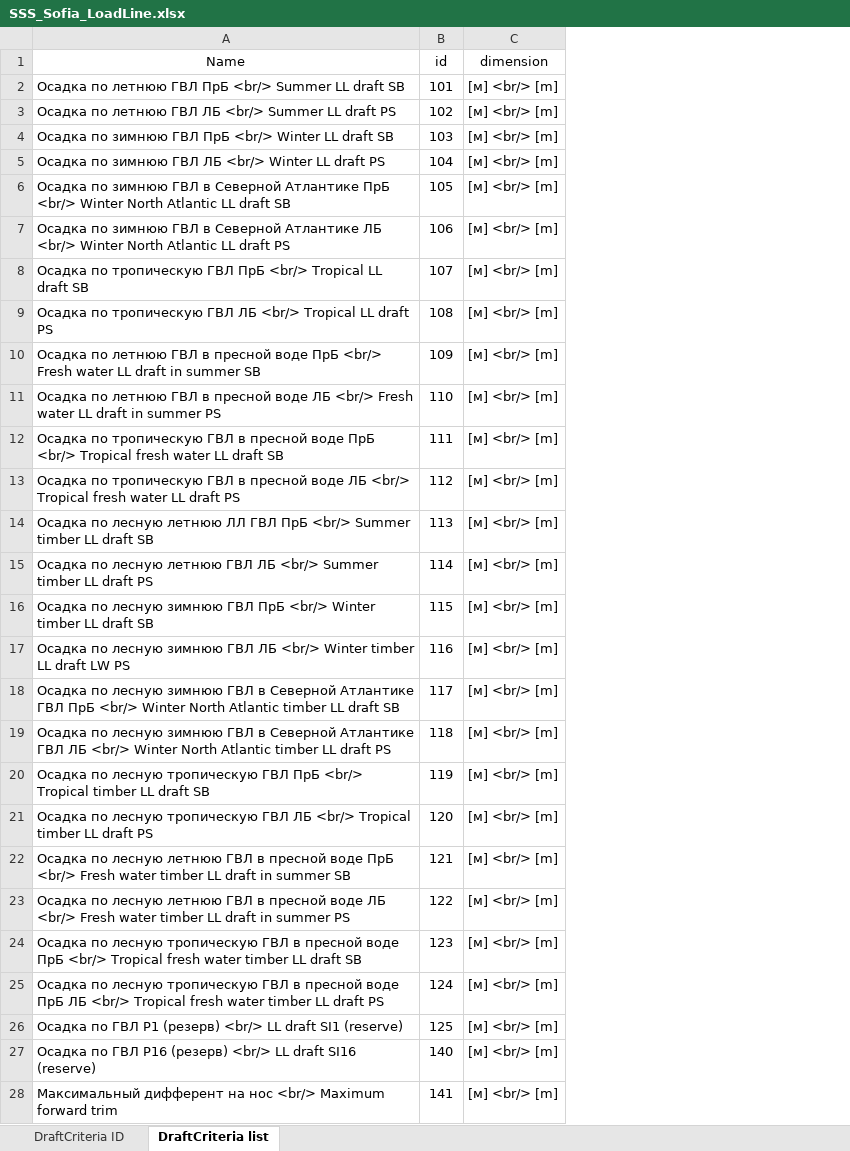
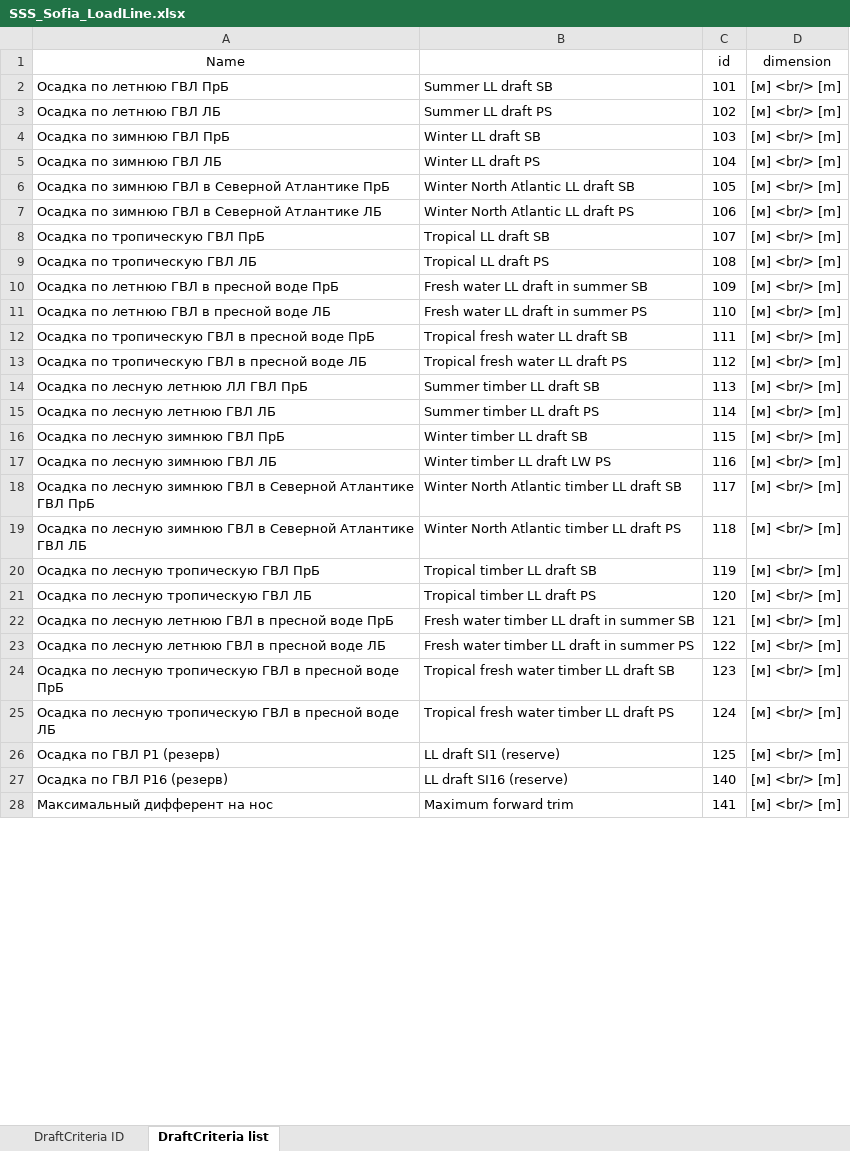
Before and after one commit to a-givertzman/sss, an Excel workbook: assets/fleet/9245263_sofia/datasets/Draft/SSS_Sofia_LoadLine.xlsx, sheet DraftCriteria list, drawn as a sheet; only a part is shown; values as stored, in another font and other column widths than the file's, no borders; the diff covers the shown part only; the diff names each change by its address in the sheet, - before the commit and + after, or states it on an @@ line.

Commit message:
Sofia | LL | fix

```diff
--- a/assets/fleet/9245263_sofia/datasets/Draft/SSS_Sofia_LoadLine.xlsx (sheet DraftCriteria list)
+++ b/assets/fleet/9245263_sofia/datasets/Draft/SSS_Sofia_LoadLine.xlsx (sheet DraftCriteria list)
+column B, rows 2-28: Summer LL draft SB | Summer LL draft PS | Winter LL draft SB | Winter LL draft PS | Winter North Atlantic LL draft SB | Winter North Atlantic LL draft PS | Tropical LL draft SB | Tropical LL draft PS | Fresh water LL draft in summer SB | Fresh water LL draft in summer PS | Tropical fresh water LL draft SB | Tropical fresh water LL draft PS | Summer timber LL draft SB | Summer timber LL draft PS | Winter timber LL draft SB | Winter timber LL draft LW PS | Winter North Atlantic timber LL draft SB | Winter North Atlantic timber LL draft PS | Tropical timber LL draft SB | Tropical timber LL draft PS | Fresh water timber LL draft in summer SB | Fresh water timber LL draft in summer PS | Tropical fresh water timber LL draft SB | Tropical fresh water timber LL draft PS | LL draft SI1 (reserve) | LL draft SI16 (reserve) | Maximum forward trim
-A2 (Name): Осадка по летнюю ГВЛ ПрБ <br/> Summer LL draft SB
+A2 (Name): Осадка по летнюю ГВЛ ПрБ
-A3 (Name): Осадка по летнюю ГВЛ ЛБ <br/> Summer LL draft PS
+A3 (Name): Осадка по летнюю ГВЛ ЛБ
-A4 (Name): Осадка по зимнюю ГВЛ ПрБ <br/> Winter LL draft SB
+A4 (Name): Осадка по зимнюю ГВЛ ПрБ
-A5 (Name): Осадка по зимнюю ГВЛ ЛБ <br/> Winter LL draft PS
+A5 (Name): Осадка по зимнюю ГВЛ ЛБ
-A6 (Name): …Атлантике ПрБ <br/> Winter North Atlantic LL draft SB
+A6 (Name): …Атлантике ПрБ
-A7 (Name): …Атлантике ЛБ <br/> Winter North Atlantic LL draft PS
+A7 (Name): …Атлантике ЛБ
-A8 (Name): Осадка по тропическую ГВЛ ПрБ <br/> Tropical LL draft SB
+A8 (Name): Осадка по тропическую ГВЛ ПрБ
-A9 (Name): Осадка по тропическую ГВЛ ЛБ <br/> Tropical LL draft PS
+A9 (Name): Осадка по тропическую ГВЛ ЛБ
-A10 (Name): …воде ПрБ <br/> Fresh water LL draft in summer SB
+A10 (Name): …воде ПрБ
-A11 (Name): …воде ЛБ <br/> Fresh water LL draft in summer PS
+A11 (Name): …воде ЛБ
-A12 (Name): …воде ПрБ <br/> Tropical fresh water LL draft SB
+A12 (Name): …воде ПрБ
-A13 (Name): …воде ЛБ <br/> Tropical fresh water LL draft PS
+A13 (Name): …воде ЛБ
-A14 (Name): …ГВЛ ПрБ <br/> Summer timber LL draft SB
+A14 (Name): …ГВЛ ПрБ
-A15 (Name): …ГВЛ ЛБ <br/> Summer timber LL draft PS
+A15 (Name): …ГВЛ ЛБ
-A16 (Name): …ГВЛ ПрБ <br/> Winter timber LL draft SB
+A16 (Name): …ГВЛ ПрБ
-A17 (Name): …ГВЛ ЛБ <br/> Winter timber LL draft LW PS
+A17 (Name): …ГВЛ ЛБ
-A18 (Name): …ГВЛ ПрБ <br/> Winter North Atlantic timber LL draft SB
+A18 (Name): …ГВЛ ПрБ
-A19 (Name): …ГВЛ ЛБ <br/> Winter North Atlantic timber LL draft PS
+A19 (Name): …ГВЛ ЛБ
-A20 (Name): …ГВЛ ПрБ <br/> Tropical timber LL draft SB
+A20 (Name): …ГВЛ ПрБ
-A21 (Name): …ГВЛ ЛБ <br/> Tropical timber LL draft PS
+A21 (Name): …ГВЛ ЛБ
-A22 (Name): …воде ПрБ <br/> Fresh water timber LL draft in summer SB
+A22 (Name): …воде ПрБ
-A23 (Name): …воде ЛБ <br/> Fresh water timber LL draft in summer PS
+A23 (Name): …воде ЛБ
-A24 (Name): …воде ПрБ <br/> Tropical fresh water timber LL draft SB
+A24 (Name): …воде ПрБ
-A25 (Name): …пресной воде ПрБ ЛБ <br/> Tropical fresh water timber LL draft PS
+A25 (Name): …пресной воде ЛБ
-A26 (Name): Осадка по ГВЛ Р1 (резерв) <br/> LL draft SI1 (reserve)
+A26 (Name): Осадка по ГВЛ Р1 (резерв)
-A27 (Name): Осадка по ГВЛ Р16 (резерв) <br/> LL draft SI16 (reserve)
+A27 (Name): Осадка по ГВЛ Р16 (резерв)
-A28 (Name): Максимальный дифферент на нос <br/> Maximum forward trim
+A28 (Name): Максимальный дифферент на нос
```
Also changed, not shown: 9 edited cells elsewhere in this sheet, sheet DraftCriteria ID, formulas that keep their value, 1 other file.
